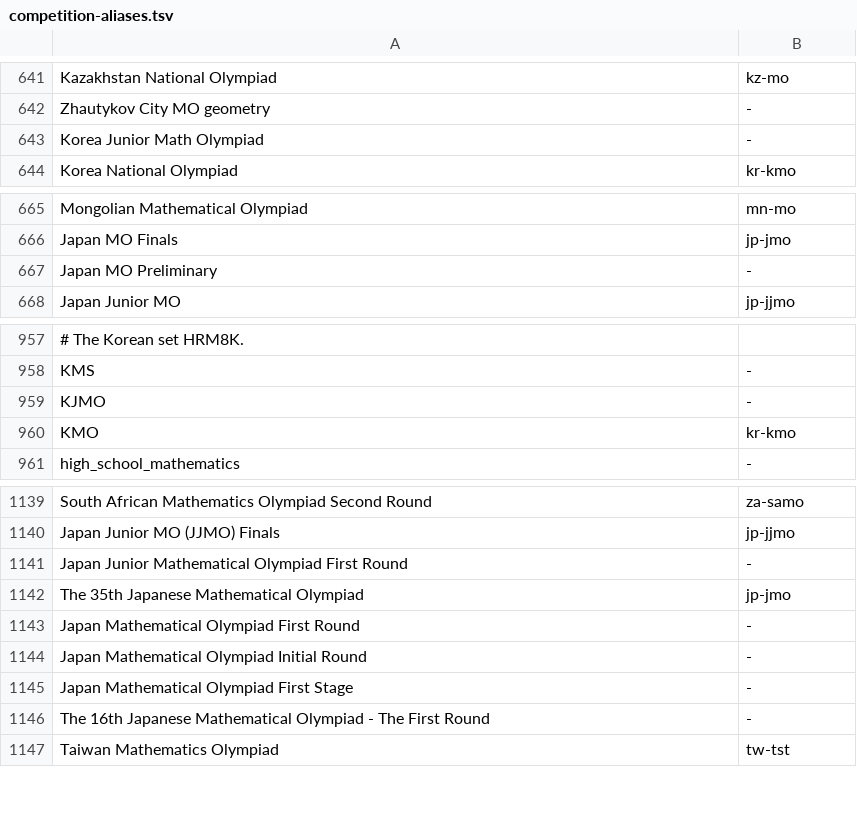
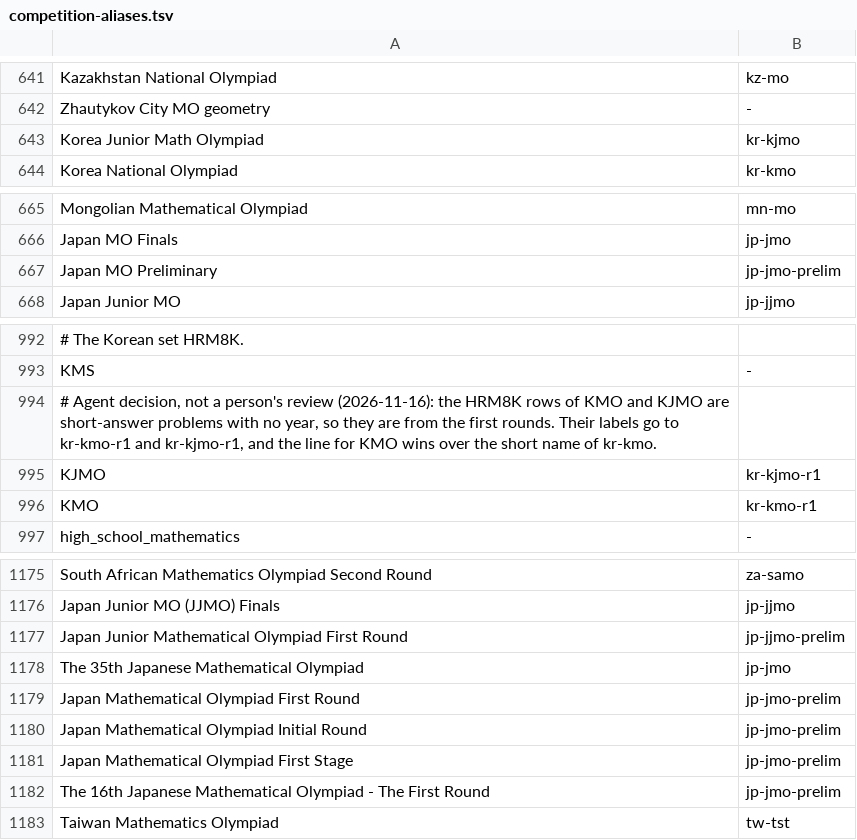
Before and after one commit to tamnd/olymmath, a TSV file: registers/competition-aliases.tsv, drawn as a sheet; only a part is shown, gaps mark what is left out; addresses are those after the commit; the diff covers the shown part only; the diff names each change by its address in the sheet, - before the commit and + after, or states it on an @@ line.

```diff
--- a/registers/competition-aliases.tsv
+++ b/registers/competition-aliases.tsv
-B643: -
+B643: kr-kjmo
-B667: -
+B667: jp-jmo-prelim
+row 994: # Agent decision, not a person's review (2026-11-16): the HRM8K rows of KMO and KJMO are short-answer problems with no year, so they are from the first rounds. Their labels go to kr-kmo-r1 and kr-kjmo-r1, and the line for KMO wins over the short name of kr-kmo.
-B995: -
+B995: kr-kjmo-r1
-B996: kr-kmo
+B996: kr-kmo-r1
-B1177: -
+B1177: jp-jjmo-prelim
-B1179:B1182: -
+B1179:B1182: jp-jmo-prelim
```
Also changed, not shown: 35 added rows elsewhere in this file, 3 other files.
